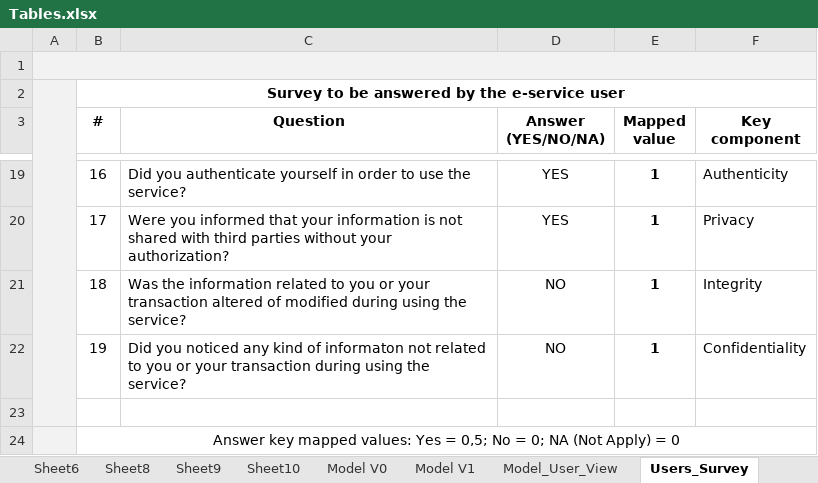
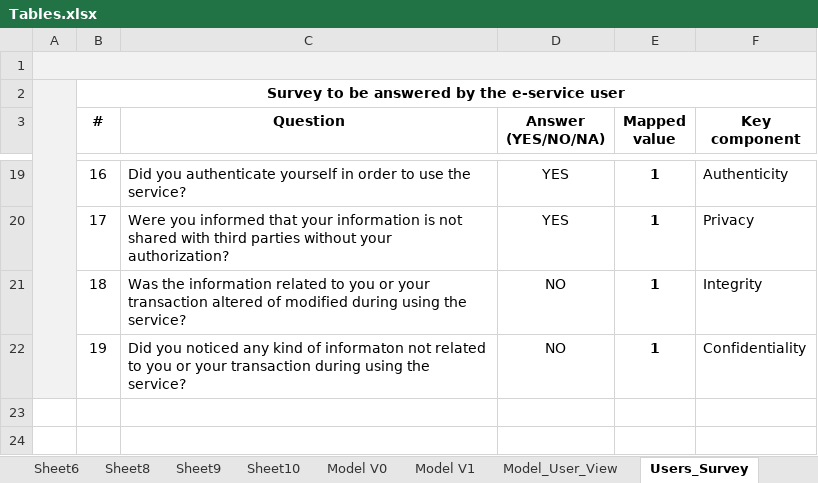
Before and after one commit to paxian/finalexam, an Excel workbook: Tables.xlsx, sheet Users_Survey, drawn as a sheet; only a part is shown, gaps mark what is left out; values as stored, in another font and other column widths than the file's, no borders; the diff names each change by its address in the sheet, - before the commit and + after, or states it on an @@ line.

Commit message:
Corrected tables.

```diff
--- a/Tables.xlsx (sheet Users_Survey)
+++ b/Tables.xlsx (sheet Users_Survey)
-row 23: (empty)
-row 24:  | Answer key mapped values: Yes = 0,5; No = 0; NA (Not Apply) = 0
```
Also changed, not shown: sheet Providers_Survey, 1 other file.
